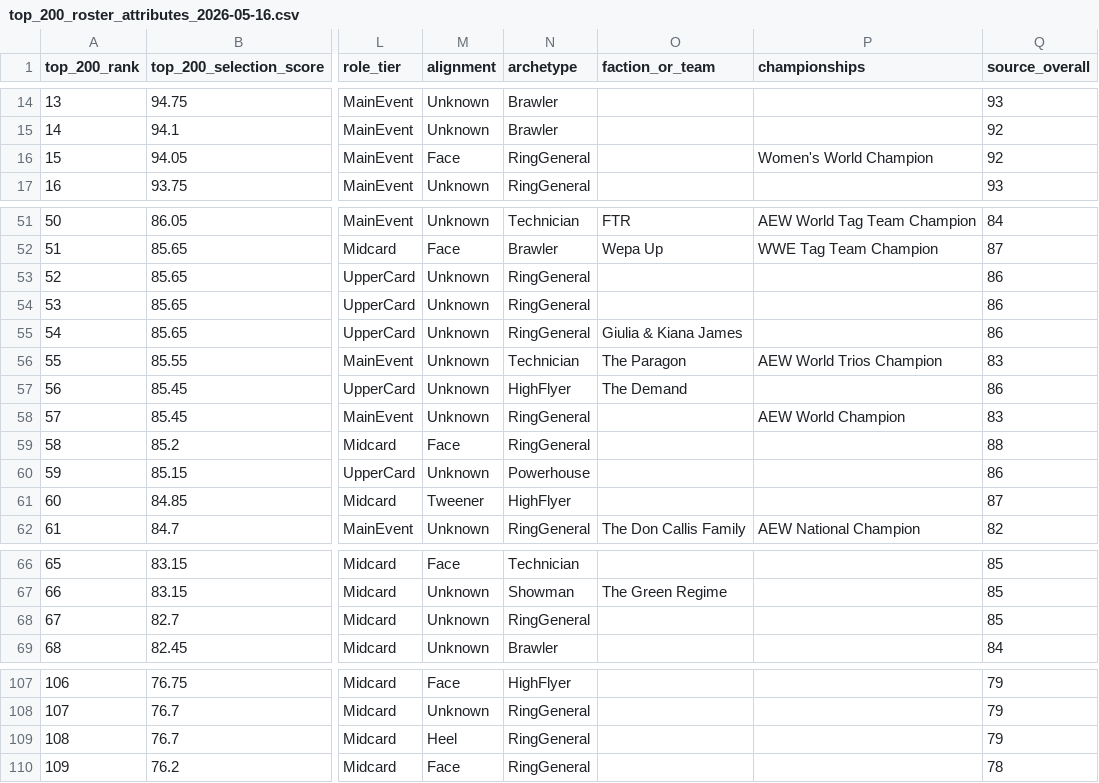
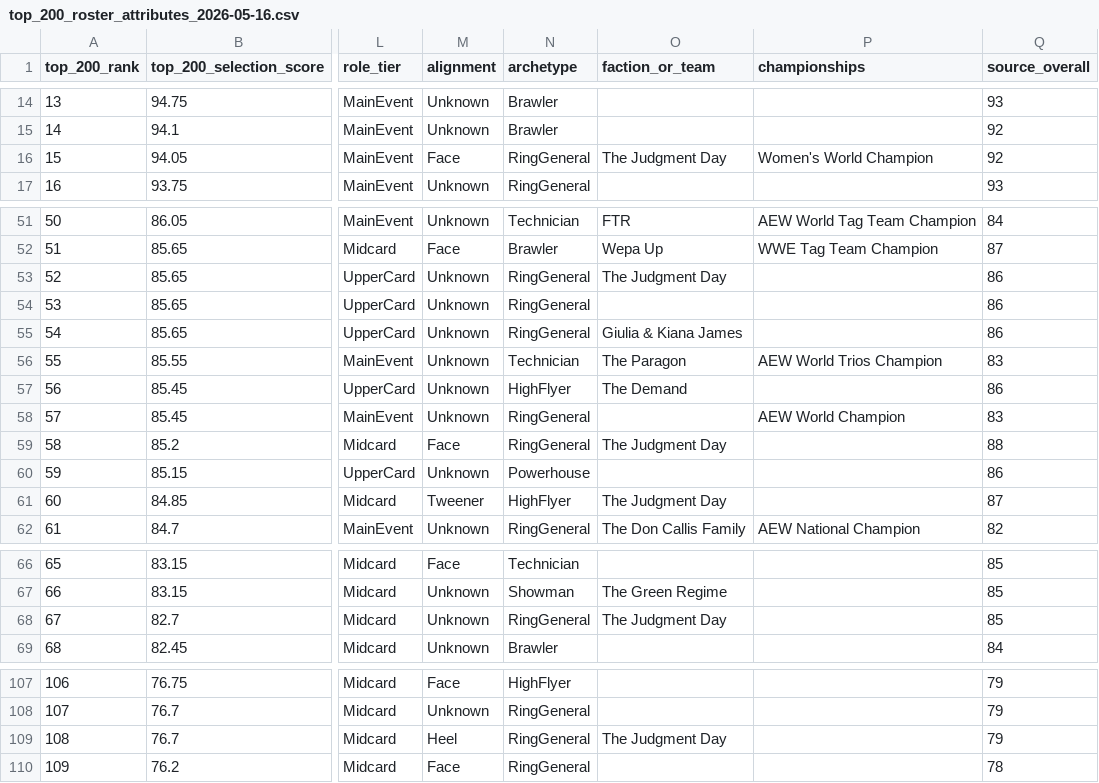
Before and after one commit to vbgmmode/Next-GM-V2, a CSV file: data/rosters/top_200_roster_attributes_2026-05-16.csv, drawn as a sheet; only a part is shown, gaps mark what is left out; the diff names each change by its address in the sheet, - before the commit and + after, or states it on an @@ line.

```diff
--- a/data/rosters/top_200_roster_attributes_2026-05-16.csv
+++ b/data/rosters/top_200_roster_attributes_2026-05-16.csv
-O16 (faction_or_team): (empty)
+O16 (faction_or_team): The Judgment Day
-O53 (faction_or_team): (empty)
+O53 (faction_or_team): The Judgment Day
-O59 (faction_or_team): (empty)
+O59 (faction_or_team): The Judgment Day
-O61 (faction_or_team): (empty)
+O61 (faction_or_team): The Judgment Day
-O68 (faction_or_team): (empty)
+O68 (faction_or_team): The Judgment Day
-O109 (faction_or_team): (empty)
+O109 (faction_or_team): The Judgment Day
```
Also changed, not shown: 10 other files.
